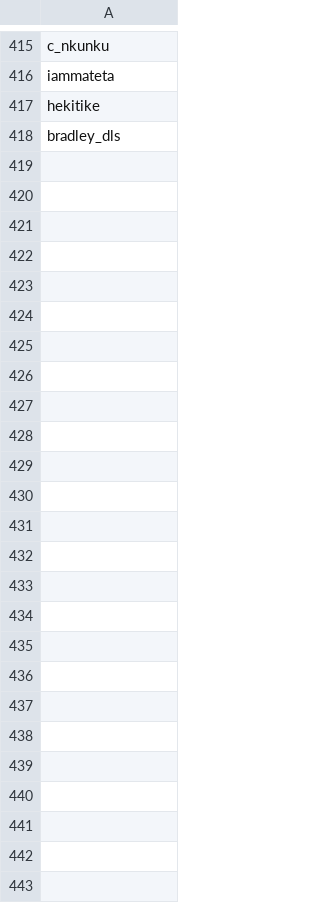
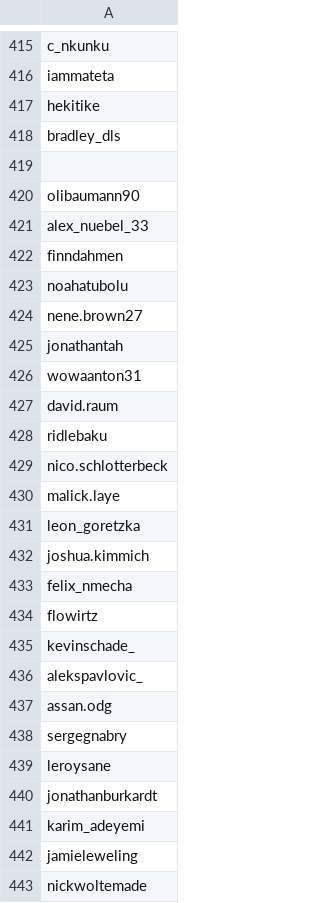
Before and after one commit to brandonkimchi/Instagram-Follower-Counter, a CSV file: accounts.csv, drawn as a sheet; only a part is shown, gaps mark what is left out; the diff names each change by its address in the sheet, - before the commit and + after, or states it on an @@ line.

Commit message:
germany

```diff
--- a/accounts.csv
+++ b/accounts.csv
+row 419: (empty)
+row 420: olibaumann90
+row 421: alex_nuebel_33
+row 422: finndahmen
+row 423: noahatubolu
+row 424: nene.brown27
+row 425: jonathantah
+row 426: wowaanton31
+row 427: david.raum
+row 428: ridlebaku
+row 429: nico.schlotterbeck
+row 430: malick.laye
+row 431: leon_goretzka
+row 432: joshua.kimmich
+row 433: felix_nmecha
+row 434: flowirtz
+row 435: kevinschade_
+row 436: alekspavlovic_
+row 437: assan.odg
+row 438: sergegnabry
+row 439: leroysane
+row 440: jonathanburkardt
+row 441: karim_adeyemi
+row 442: jamieleweling
+row 443: nickwoltemade
```
